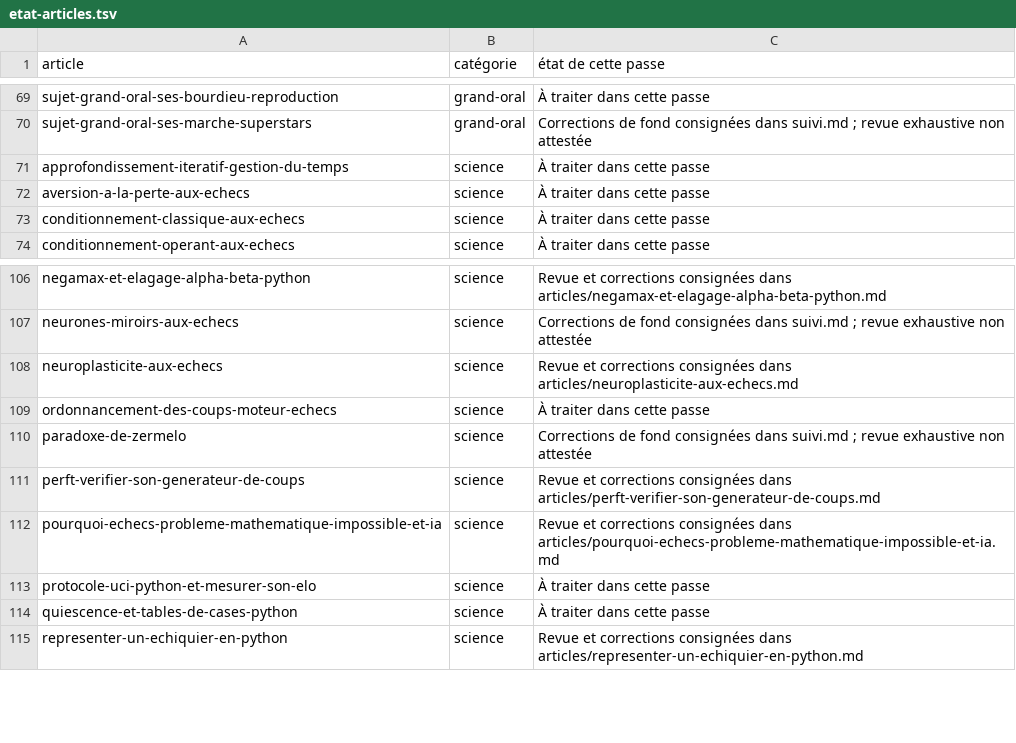
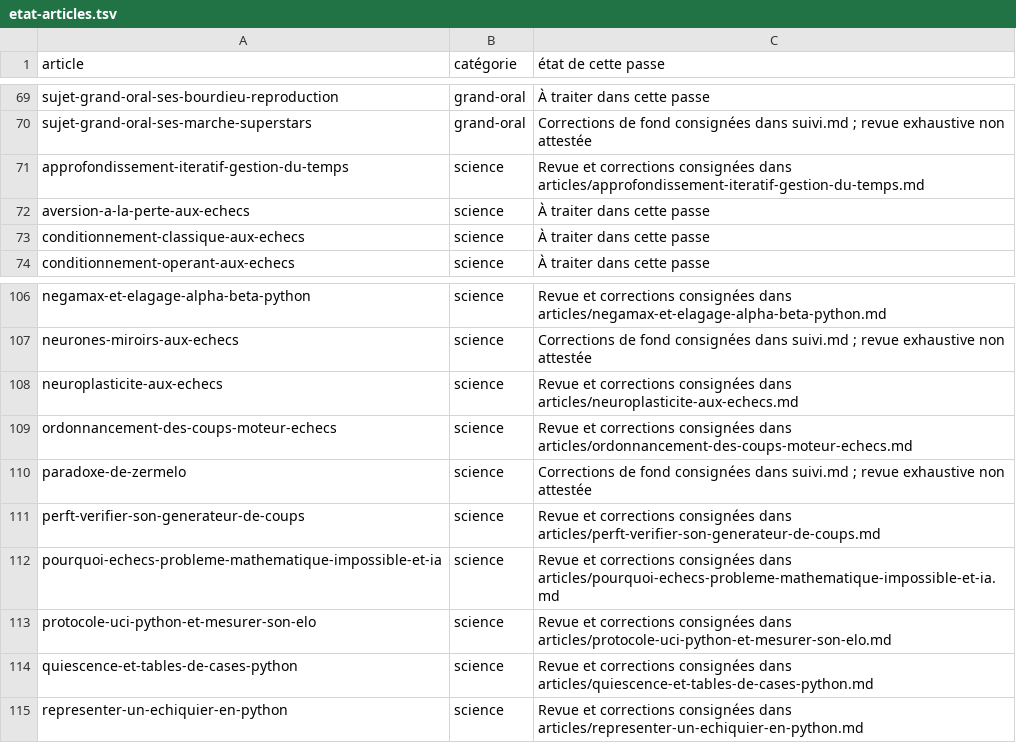
Before and after one commit to Frozalex/blogdungaucher, a TSV file: docs/corrections-editoriales/etat-articles.tsv, drawn as a sheet; only a part is shown, gaps mark what is left out.

Commit message:
fix(uci): documenter le protocole partiel et la force nominale

```diff
--- a/docs/corrections-editoriales/etat-articles.tsv
+++ b/docs/corrections-editoriales/etat-articles.tsv
@@ -70,3 +70,3 @@ sujet-grand-oral-ses-bourdieu-reproduction	grand-oral	À traiter dans cette pass
 sujet-grand-oral-ses-marche-superstars	grand-oral	Corrections de fond consignées dans suivi.md ; revue exhaustive non attestée
-approfondissement-iteratif-gestion-du-temps	science	À traiter dans cette passe
+approfondissement-iteratif-gestion-du-temps	science	Revue et corrections consignées dans articles/approfondissement-iteratif-gestion-du-temps.md
 aversion-a-la-perte-aux-echecs	science	À traiter dans cette passe
@@ -108,3 +108,3 @@ neurones-miroirs-aux-echecs	science	Corrections de fond consignées dans suivi.m
 neuroplasticite-aux-echecs	science	Revue et corrections consignées dans articles/neuroplasticite-aux-echecs.md
-ordonnancement-des-coups-moteur-echecs	science	À traiter dans cette passe
+ordonnancement-des-coups-moteur-echecs	science	Revue et corrections consignées dans articles/ordonnancement-des-coups-moteur-echecs.md
 paradoxe-de-zermelo	science	Corrections de fond consignées dans suivi.md ; revue exhaustive non attestée
@@ -112,4 +112,4 @@ perft-verifier-son-generateur-de-coups	science	Revue et corrections consignées
 pourquoi-echecs-probleme-mathematique-impossible-et-ia	science	Revue et corrections consignées dans articles/pourquoi-echecs-probleme-mathematique-impossible-et-ia.md
-protocole-uci-python-et-mesurer-son-elo	science	À traiter dans cette passe
-quiescence-et-tables-de-cases-python	science	À traiter dans cette passe
+protocole-uci-python-et-mesurer-son-elo	science	Revue et corrections consignées dans articles/protocole-uci-python-et-mesurer-son-elo.md
+quiescence-et-tables-de-cases-python	science	Revue et corrections consignées dans articles/quiescence-et-tables-de-cases-python.md
 representer-un-echiquier-en-python	science	Revue et corrections consignées dans articles/representer-un-echiquier-en-python.md
```
Also changed, not shown: 4 other files.
